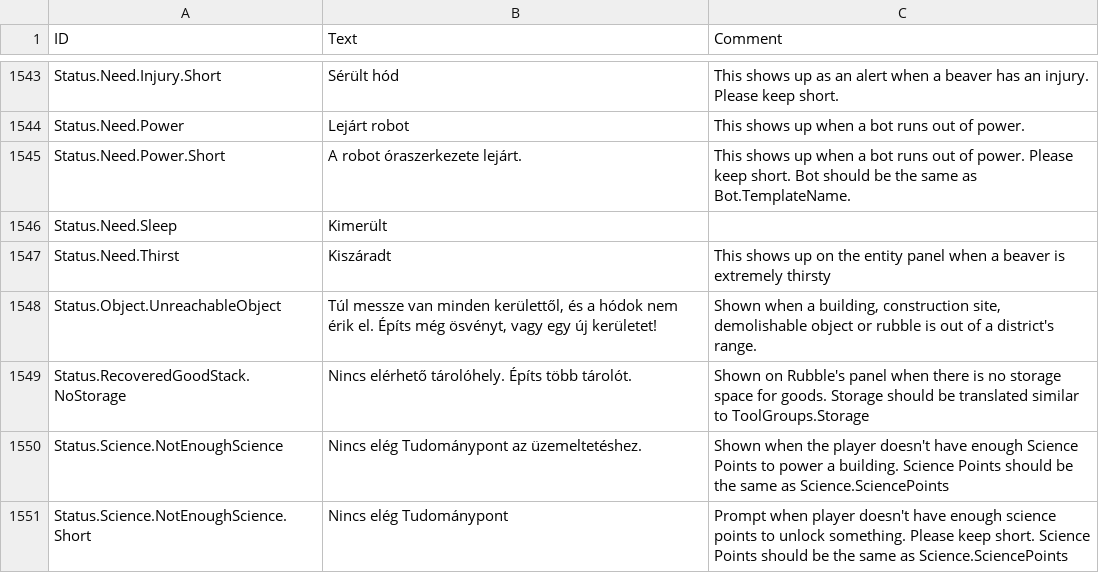
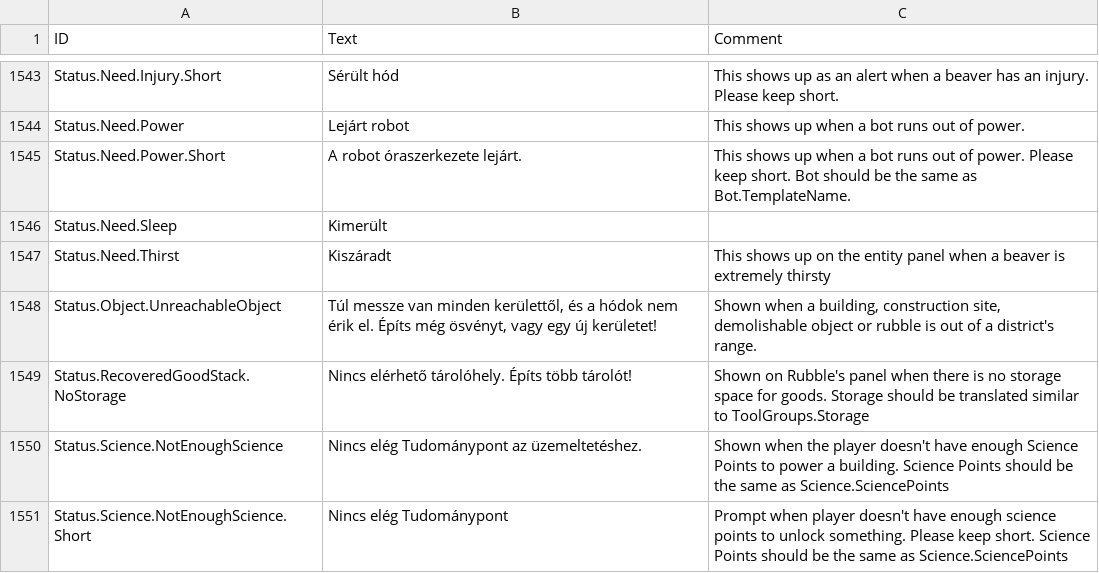
Before and after one commit to thendarion/timberborn-magyaritas, a CSV file: huHU/version-1.0/Localizations/huHU.csv, drawn as a sheet; only a part is shown, gaps mark what is left out.

```diff
--- a/huHU/version-1.0/Localizations/huHU.csv
+++ b/huHU/version-1.0/Localizations/huHU.csv
@@ -1619,3 +1619,3 @@ Status.Need.Thirst,Kiszáradt,This shows up on the entity panel when a beaver is
 Status.Object.UnreachableObject,"Túl messze van minden kerülettől, és a hódok nem érik el. Építs még ösvényt, vagy egy új kerületet!","Shown when a building, construction site, demolishable object or rubble is out of a district's range."
-Status.RecoveredGoodStack.NoStorage,Nincs elérhető tárolóhely. Építs több tárolót.,Shown on Rubble's panel when there is no storage space for goods. Storage should be translated similar to ToolGroups.Storage
+Status.RecoveredGoodStack.NoStorage,Nincs elérhető tárolóhely. Építs több tárolót!,Shown on Rubble's panel when there is no storage space for goods. Storage should be translated similar to ToolGroups.Storage
 Status.Science.NotEnoughScience,Nincs elég Tudománypont az üzemeltetéshez.,Shown when the player doesn't have enough Science Points to power a building. Science Points should be the same as Science.SciencePoints
```
Also changed, not shown: 1 other file.
